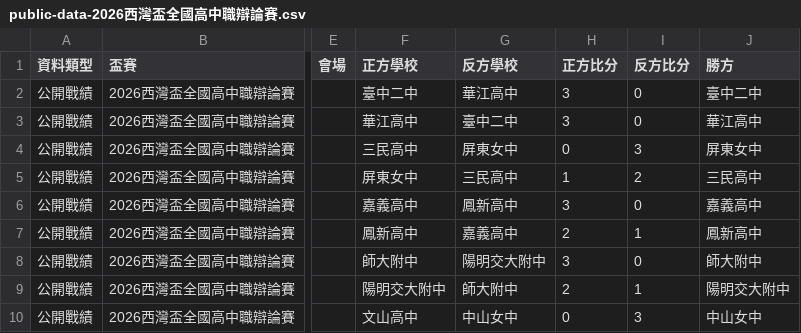
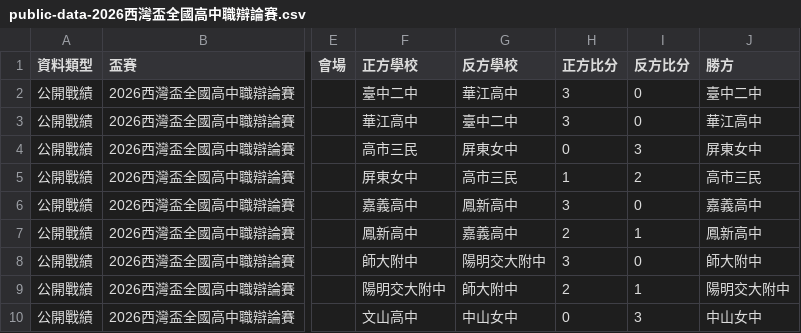
Before and after one commit to macrokernel3000/opendebate, a CSV file: data/public-data-2026西灣盃全國高中職辯論賽.csv, drawn as a sheet; only a part is shown, gaps mark what is left out; the diff names each change by its address in the sheet, - before the commit and + after, or states it on an @@ line.

```diff
--- a/data/public-data-2026西灣盃全國高中職辯論賽.csv
+++ b/data/public-data-2026西灣盃全國高中職辯論賽.csv
-F4 (正方學校): 三民高中
+F4 (正方學校): 高市三民
-G5 (反方學校): 三民高中
+G5 (反方學校): 高市三民
-J5 (勝方): 三民高中
+J5 (勝方): 高市三民
```
Also changed, not shown: data/public-data-第三十六屆蘇州盃高中職辯論錦標賽.csv, 3 other files.
